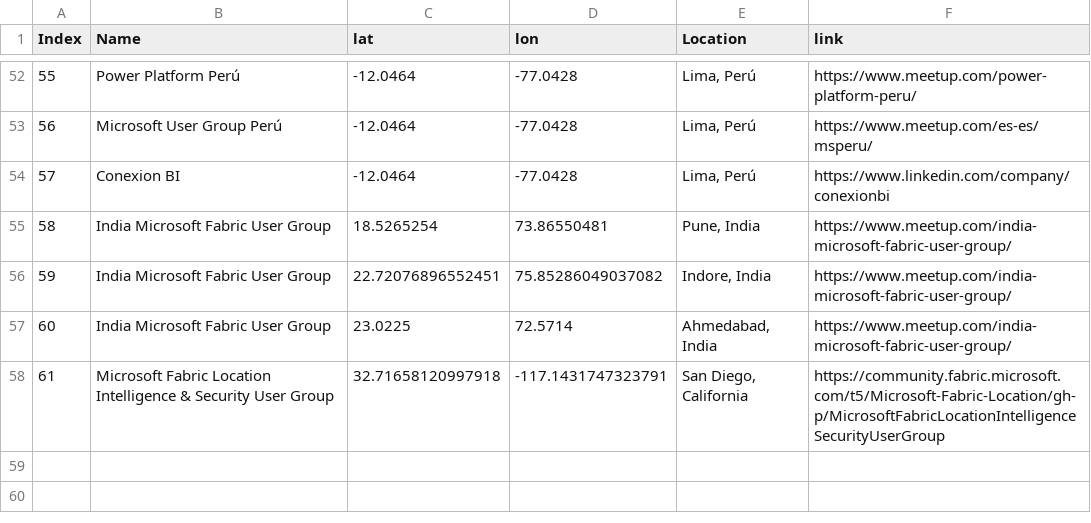
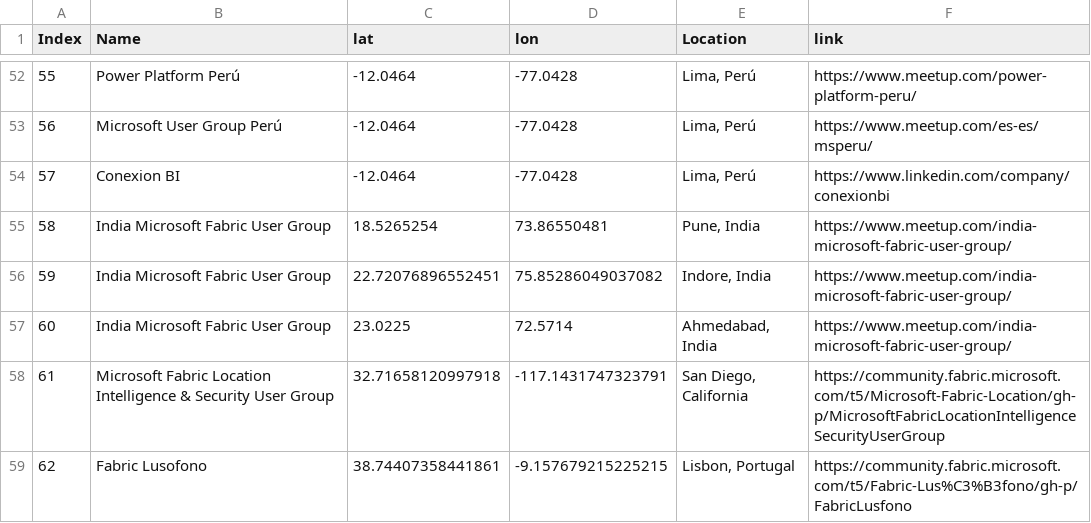
Before and after one commit to globalfabriccommunity/globalfabriccommunity.github.io, a CSV file: locations.csv, drawn as a sheet; only a part is shown, gaps mark what is left out; the diff names each change by its address in the sheet, - before the commit and + after, or states it on an @@ line.

Commit message:
added Lisbon User group

```diff
--- a/locations.csv
+++ b/locations.csv
+row 59: 62 | Fabric Lusofono | 38.74407358441861 | -9.157679215225215 | Lisbon, Portugal | https://community.fabric.microsoft.com/t5/Fabric-Lus%C3%B3fono/gh-p/FabricLusfono
```
